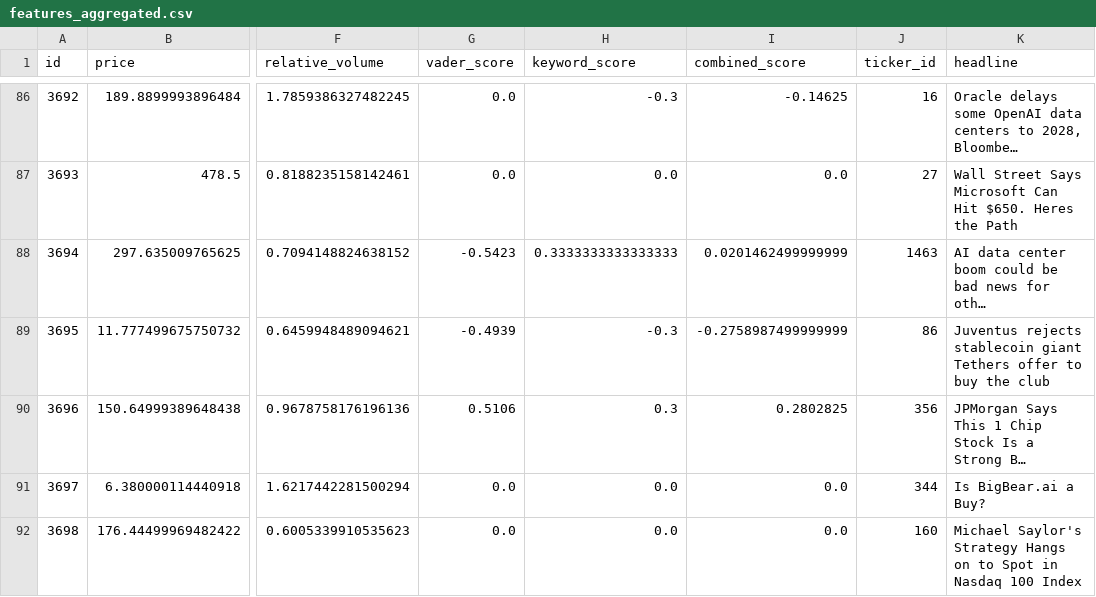
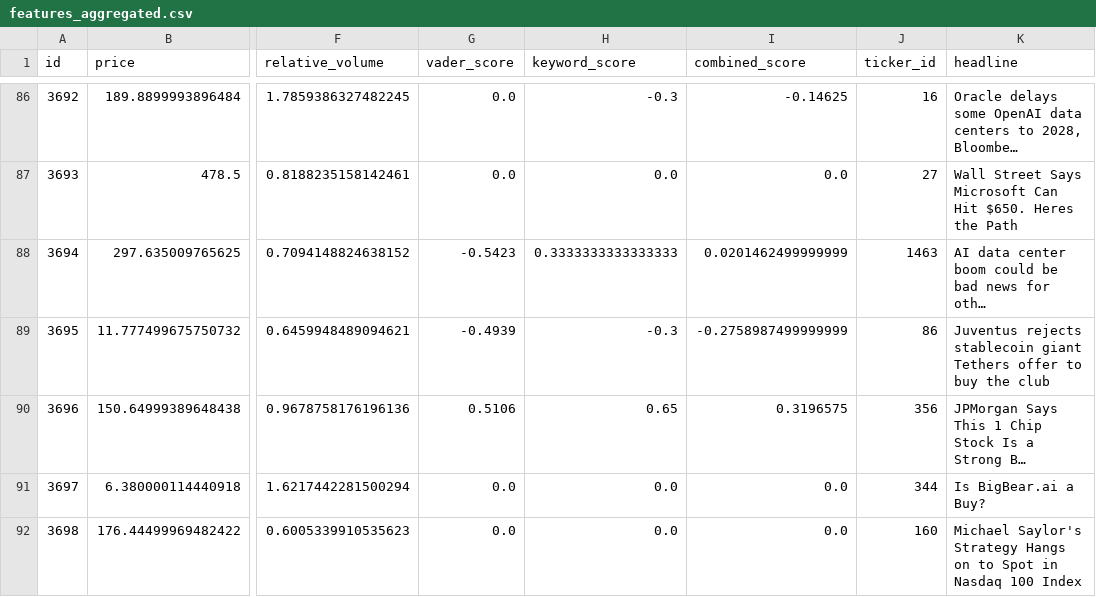
Before and after one commit to kerrygil/ist495-news-sentiment-project, a CSV file: backend/data/cleaned_data/features_aggregated.csv, drawn as a sheet; only a part is shown, gaps mark what is left out; long unchanged cells end in …; the diff covers the shown part only; the diff names each change by its address in the sheet, - before the commit and + after, or states it on an @@ line.

```diff
--- a/backend/data/cleaned_data/features_aggregated.csv
+++ b/backend/data/cleaned_data/features_aggregated.csv
-H90 (keyword_score): 0.3
+H90 (keyword_score): 0.65
-I90 (combined_score): 0.2802825
+I90 (combined_score): 0.3196575
```
Also changed, not shown: 2 added rows and 16 edited cells elsewhere in this file, backend/data/cleaned_data/articles_cleaned.csv, backend/data/cleaned_data/articles_features.csv, 20 other files.
